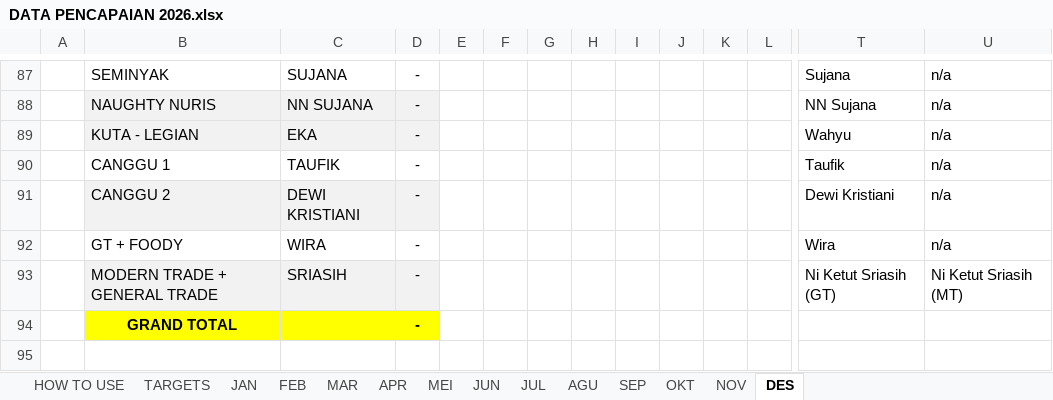
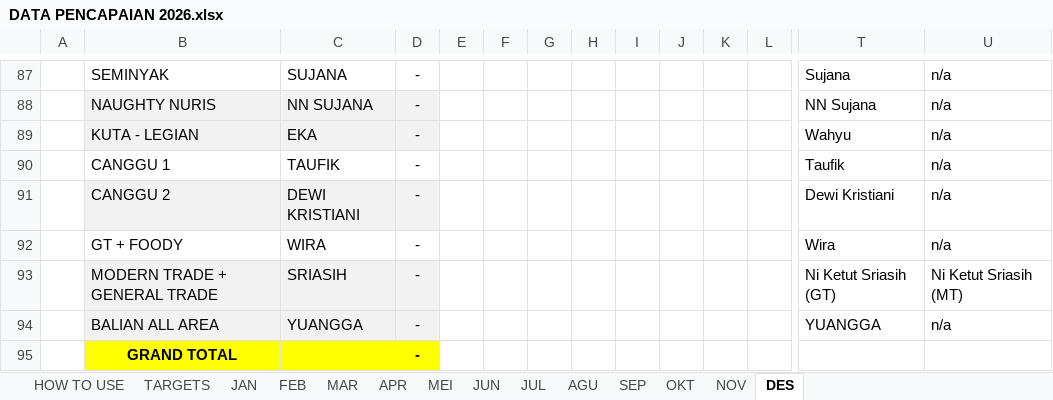
Before and after one commit to RandyT25/MKU-MKS-Area-Dashboard, an Excel workbook: uploads/DATA PENCAPAIAN 2026.xlsx, sheet DES, drawn as a sheet; only a part is shown, gaps mark what is left out; values as stored, in another font and other column widths than the file's, no borders; conditional formats not drawn; rows hold the shown columns only; the diff names each change by its address in the sheet, - before the commit and + after, or states it on an @@ line.

```diff
--- a/uploads/DATA PENCAPAIAN 2026.xlsx (sheet DES)
+++ b/uploads/DATA PENCAPAIAN 2026.xlsx (sheet DES)
+row 94:  | BALIAN ALL AREA | YUANGGA | - |  |  |  |  |  |  |  |  | YUANGGA | n/a
```
Also changed, not shown: sheet OKT, sheet NOV, 6 other files.
